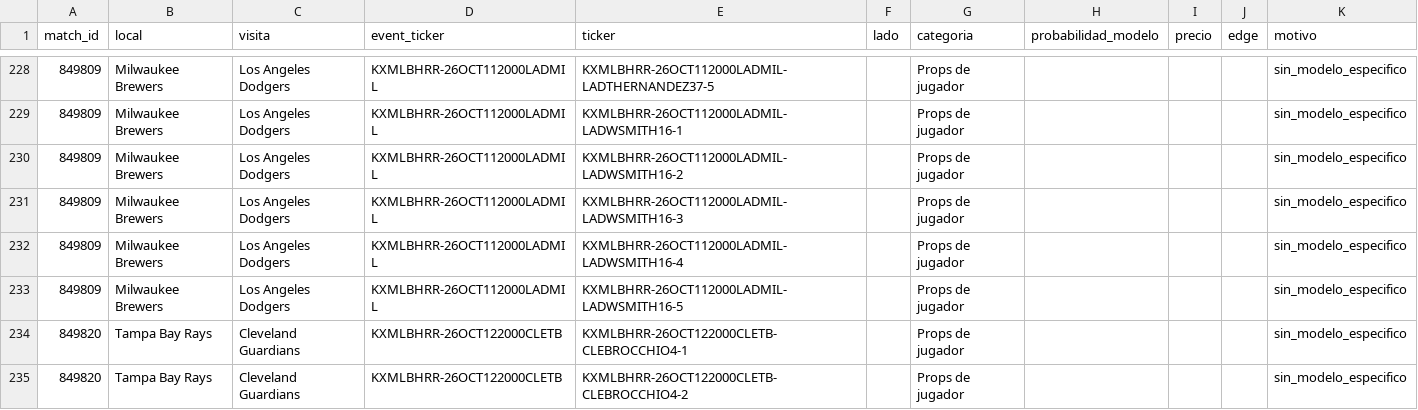
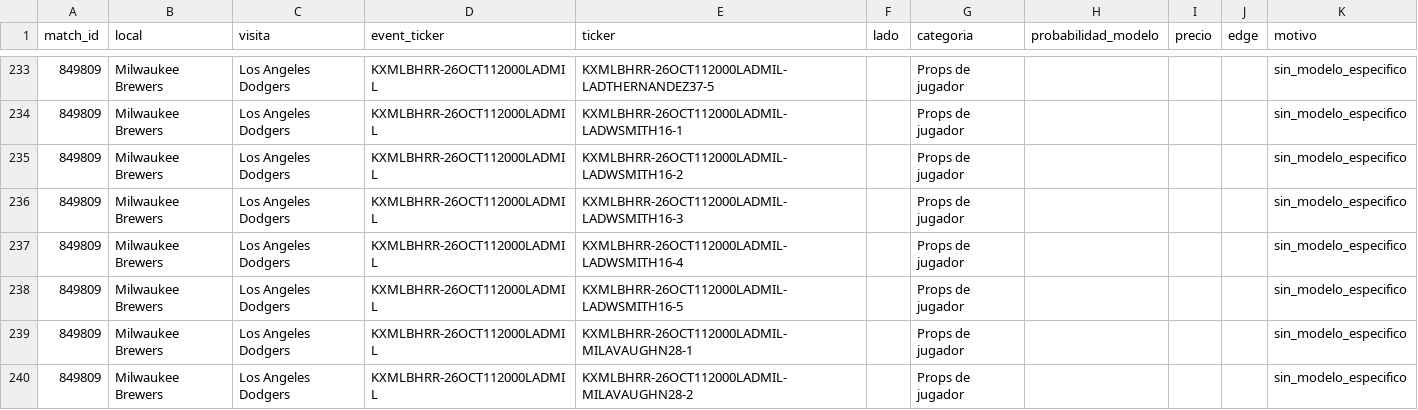
Before and after one commit to fall2606/predicciones, a CSV file: mlb_candidatos_descartados.csv, drawn as a sheet; only a part is shown, gaps mark what is left out; the shorter side is filled out with more unchanged rows; the diff covers the shown part only.

```diff
--- a/mlb_candidatos_descartados.csv
+++ b/mlb_candidatos_descartados.csv
@@ -233 +238,3 @@ match_id,local,visita,event_ticker,ticker,lado,categoria,probabilidad_modelo,pre
 849809,Milwaukee Brewers,Los Angeles Dodgers,KXMLBHRR-26OCT112000LADMIL,KXMLBHRR-26OCT112000LADMIL-LADWSMITH16-5,,Props de jugador,,,,sin_modelo_especifico
+849809,Milwaukee Brewers,Los Angeles Dodgers,KXMLBHRR-26OCT112000LADMIL,KXMLBHRR-26OCT112000LADMIL-MILAVAUGHN28-1,,Props de jugador,,,,sin_modelo_especifico
+849809,Milwaukee Brewers,Los Angeles Dodgers,KXMLBHRR-26OCT112000LADMIL,KXMLBHRR-26OCT112000LADMIL-MILAVAUGHN28-2,,Props de jugador,,,,sin_modelo_especifico
```
Also changed, not shown: 13 added rows and 16 edited cells elsewhere in this file, mlb_probabilidades_actuales.csv, reconciliacion_pendientes.csv.
